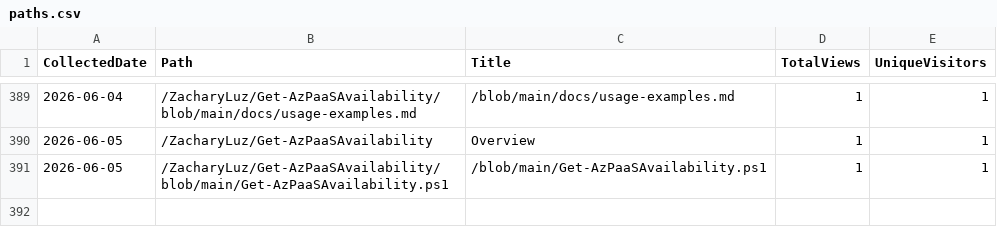
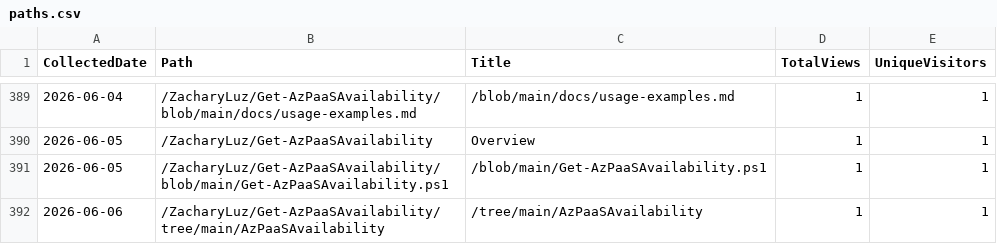
Before and after one commit to ZacharyLuz/Get-AzPaaSAvailability, a CSV file: data/paths.csv, drawn as a sheet; only a part is shown, gaps mark what is left out; the diff names each change by its address in the sheet, - before the commit and + after, or states it on an @@ line.

```diff
--- a/data/paths.csv
+++ b/data/paths.csv
+row 392: 2026-06-06 | /ZacharyLuz/Get-AzPaaSAvailability/tree/main/AzPaaSAvailability | /tree/main/AzPaaSAvailability | 1 | 1
```
Also changed, not shown: data/referrers.csv, data/release-downloads.csv, 3 other files.
